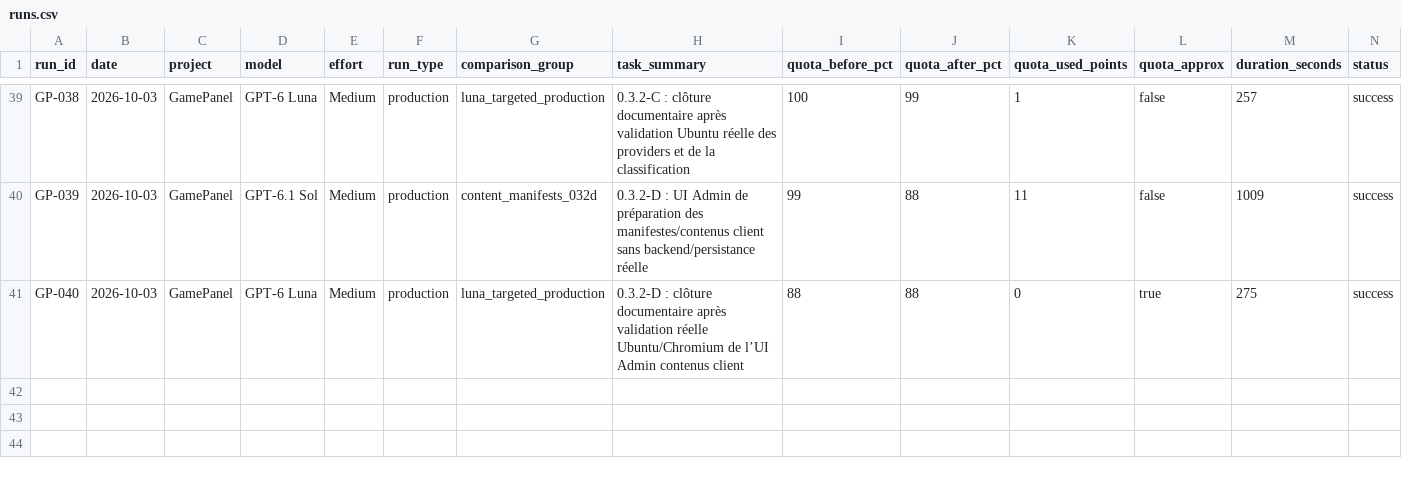
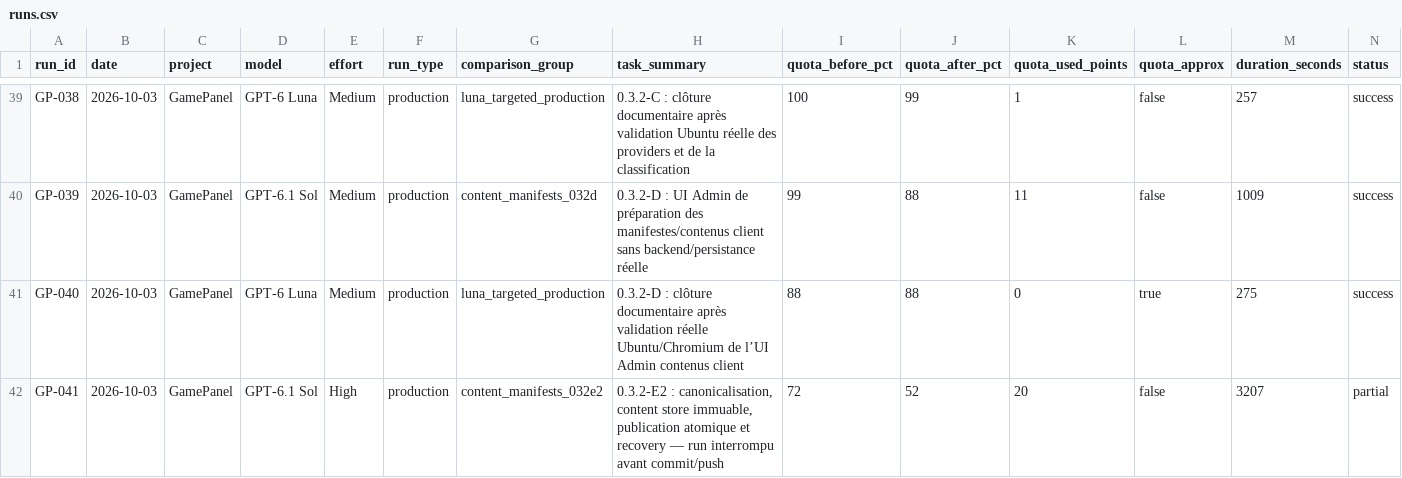
Before and after one commit to MrMekouil/GPT_Benchmarks, a CSV file: data/runs.csv, drawn as a sheet; only a part is shown, gaps mark what is left out; rows hold the shown columns only; the diff names each change by its address in the sheet, - before the commit and + after, or states it on an @@ line.

Commit message:
data: rebuild CSV with GP-041

```diff
--- a/data/runs.csv
+++ b/data/runs.csv
+row 42: GP-041 | 2026-10-03 | GamePanel | GPT-6.1 Sol | High | production | content_manifests_032e2 | 0.3.2-E2 : canonicalisation, content store immuable, publication atomique et recovery — run interrompu avant commit/push | 72 | 52 | 20 | false | 3207 | partial
```
